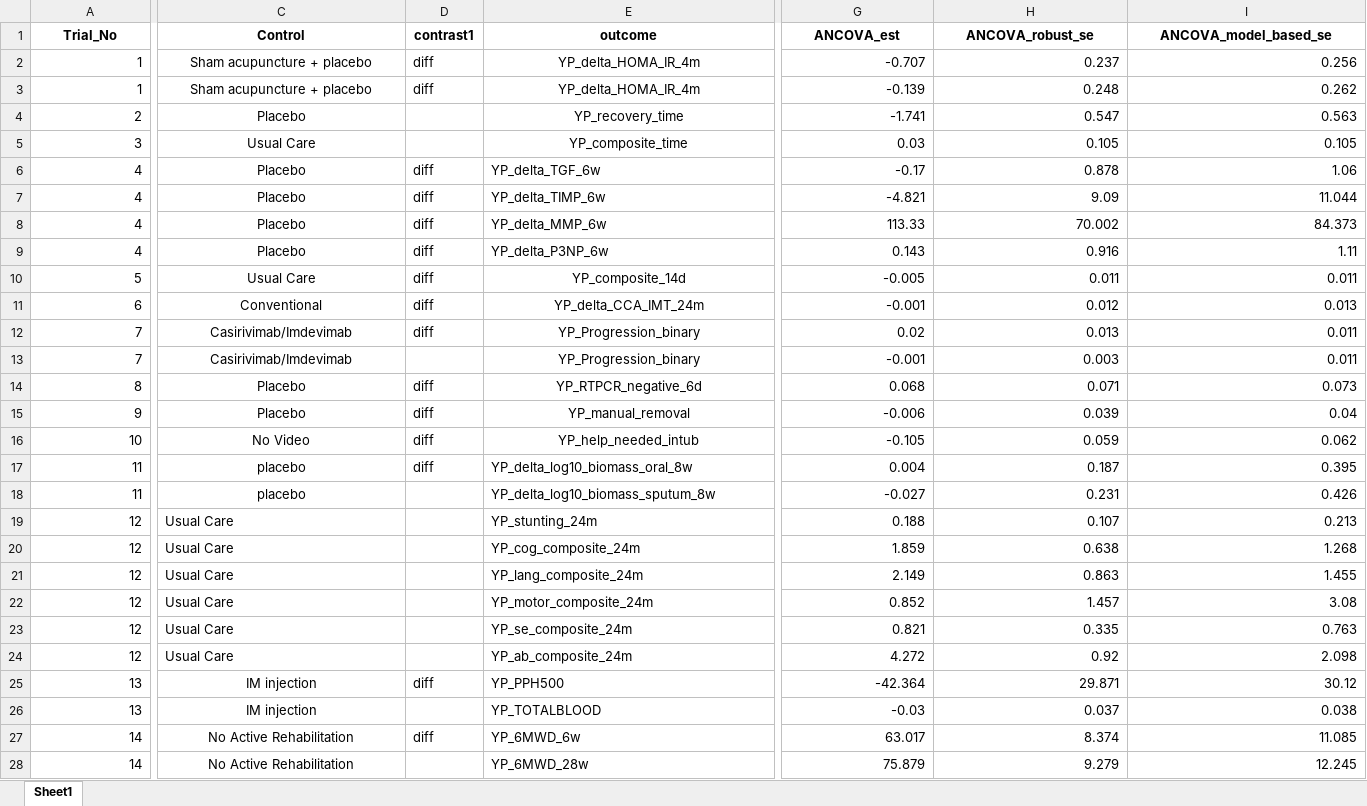
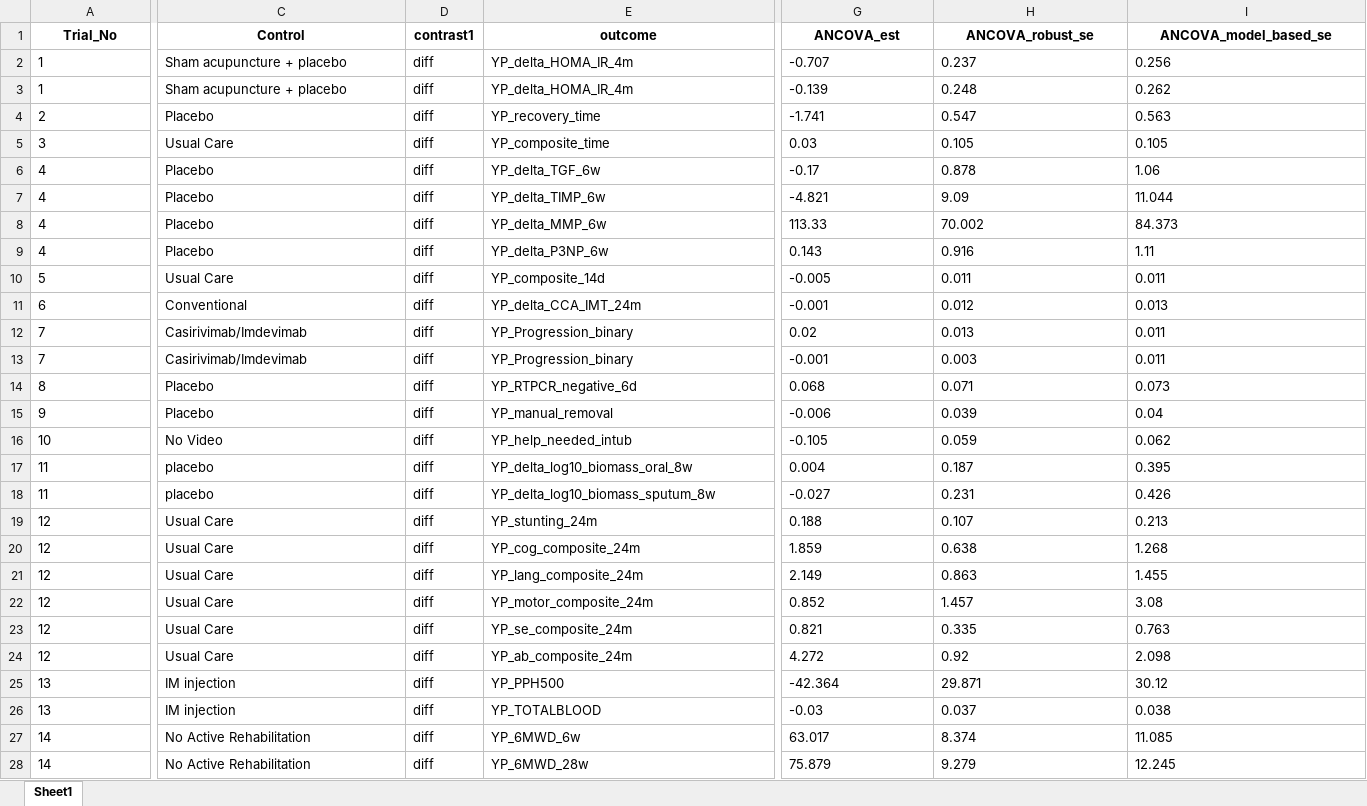
Before and after one commit to syl051088/RCT_Data, an Excel workbook: cleaned_data/meta_data_comparison.xlsx, sheet Sheet1, drawn as a sheet; only a part is shown, gaps mark what is left out; values as stored, in another font and other column widths than the file's, no borders; removed rows and columns are numbered as before the commit, all else as after; rows hold the shown columns only; the diff covers the shown part only; the diff names each change by its address in the sheet, - before the commit and + after, or states it on an @@ line.

Commit message:
ancova done

```diff
--- a/cleaned_data/meta_data_comparison.xlsx (sheet Sheet1)
+++ b/cleaned_data/meta_data_comparison.xlsx (sheet Sheet1)
-row 1: Trial_No | Control | contrast1 | outcome | ANCOVA_est | ANCOVA_robust_se | ANCOVA_model_based_se
+row 1: Trial_No | Control | contrast1 | outcome | ANCOVA_est | ANCOVA_robust_se | ANCOVA_model_based_se
-A2:A28 alignment: right
+A2:A28 alignment: left
-C2:C18 alignment: center
+C2:C18 alignment: left
-E2:E5 alignment: center
+E2:E5 alignment: left
-G2:I28 alignment: right
+G2:I28 alignment: left
-D4:D5: (empty)
+D4:D5: diff
-E10:E16 alignment: center
+E10:E16 alignment: left
-D13: (empty)
+D13: diff
-D18:D24: (empty)
+D18:D24: diff
-C25:C28 alignment: center
+C25:C28 alignment: left
-D26: (empty)
+D26: diff
-D28: (empty)
+D28: diff
```
Also changed, not shown: 33 added rows, 7 removed rows, 34 edited cells and cell formats elsewhere in this sheet, cleaned_data/meta_data.xlsx, 18 other files.
